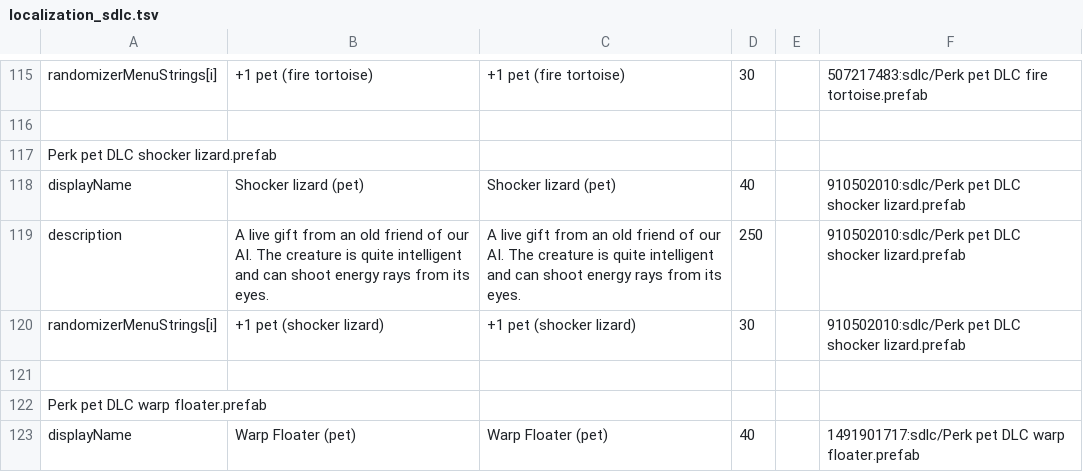
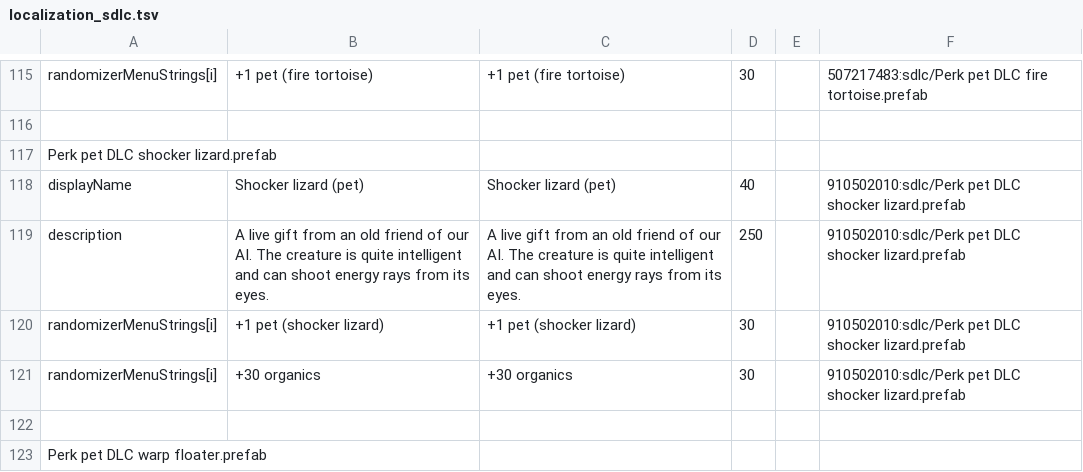
Before and after one commit to Duke-M-commits/Translation_ShortestTripToEarth_English, a TSV file: localization_sdlc.tsv, drawn as a sheet; only a part is shown, gaps mark what is left out; the shorter side is filled out with more unchanged rows; the diff names each change by its address in the sheet, - before the commit and + after, or states it on an @@ line.

Commit message:
adapted to 1.4.5

```diff
--- a/localization_sdlc.tsv
+++ b/localization_sdlc.tsv
+row 121: randomizerMenuStrings[i] | +30 organics | +30 organics | 30 |  | 910502010:sdlc/Perk pet DLC shocker lizard.prefab
```
